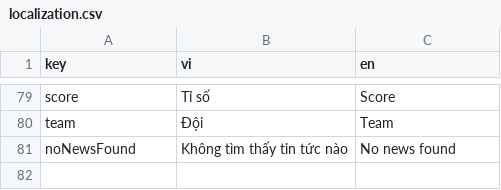
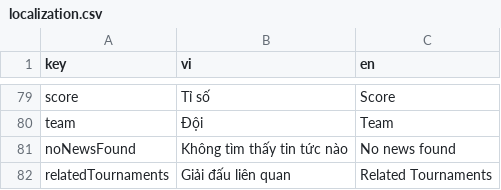
Before and after one commit to leeminhhthee/vfd-website, a CSV file: i18n/localization.csv, drawn as a sheet; only a part is shown, gaps mark what is left out; the diff names each change by its address in the sheet, - before the commit and + after, or states it on an @@ line.

Commit message:
fix: tournament related

```diff
--- a/i18n/localization.csv
+++ b/i18n/localization.csv
+row 82: relatedTournaments | Giải đấu liên quan | Related Tournaments
```
Also changed, not shown: 4 other files.
